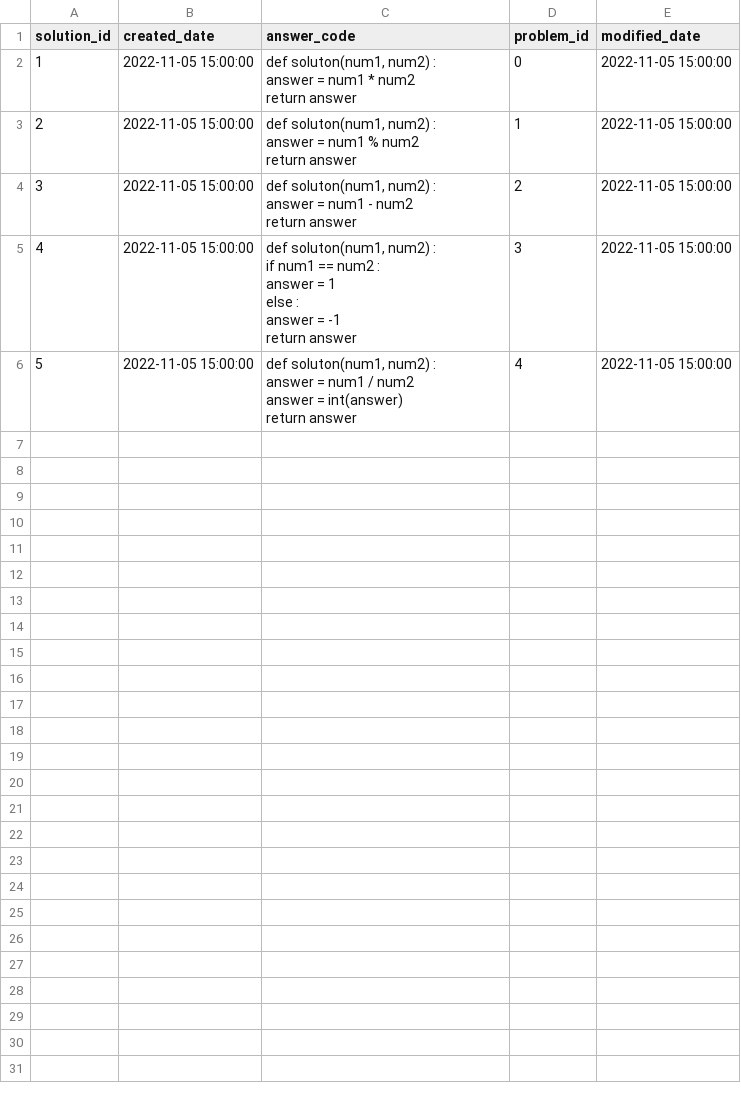
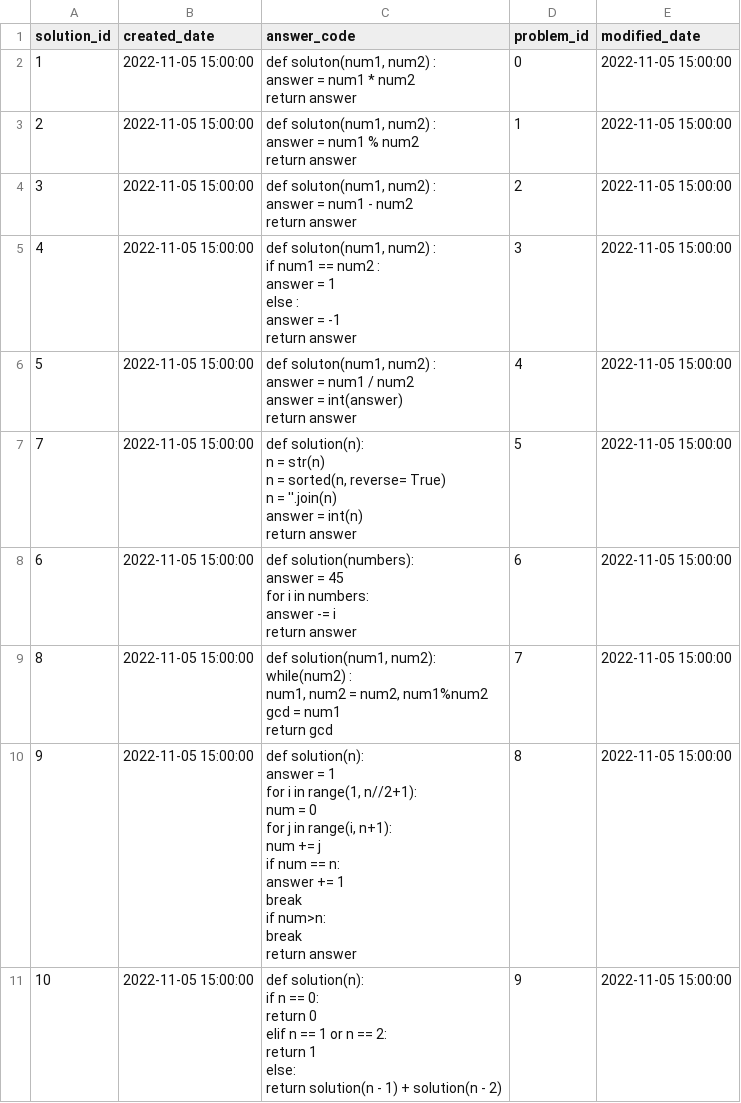
Before and after one commit to HIHHHIH/CodingTest, a CSV file: database/product_solution.csv, drawn as a sheet; ↵ is a line break in a cell; the diff names each change by its address in the sheet, - before the commit and + after, or states it on an @@ line.

```diff
--- a/database/product_solution.csv
+++ b/database/product_solution.csv
+row 7: 7 | 2022-11-05 15:00:00 | def solution(n): ↵ n = str(n) ↵ n = sorted(n, reverse= True) ↵ n = ''.join(n) ↵ answer = int(n) ↵ return answer | 5 | 2022-11-05 15:00:00
+row 8: 6 | 2022-11-05 15:00:00 | def solution(numbers): ↵ answer = 45 ↵ for i in numbers: ↵ answer -= i ↵ return answer | 6 | 2022-11-05 15:00:00
+row 9: 8 | 2022-11-05 15:00:00 | def solution(num1, num2): ↵ while(num2) : ↵ num1, num2 = num2, num1%num2 ↵ gcd = num1 ↵ return gcd | 7 | 2022-11-05 15:00:00
+row 10: 9 | 2022-11-05 15:00:00 | def solution(n): ↵ answer = 1 ↵ for i in range(1, n//2+1): ↵ num = 0 ↵ for j in range(i, n+1): ↵ num += j ↵ if num == n: ↵ answer += 1 ↵ break ↵ if num>n: ↵ break ↵ return answer | 8 | 2022-11-05 15:00:00
+row 11: 10 | 2022-11-05 15:00:00 | def solution(n): ↵ if n == 0: ↵ return 0 ↵ elif n == 1 or n == 2: ↵ return 1 ↵ else: ↵ return solution(n - 1) + solution(n - 2) | 9 | 2022-11-05 15:00:00
```
Also changed, not shown: database/product_testcase.csv, 3 other files.
